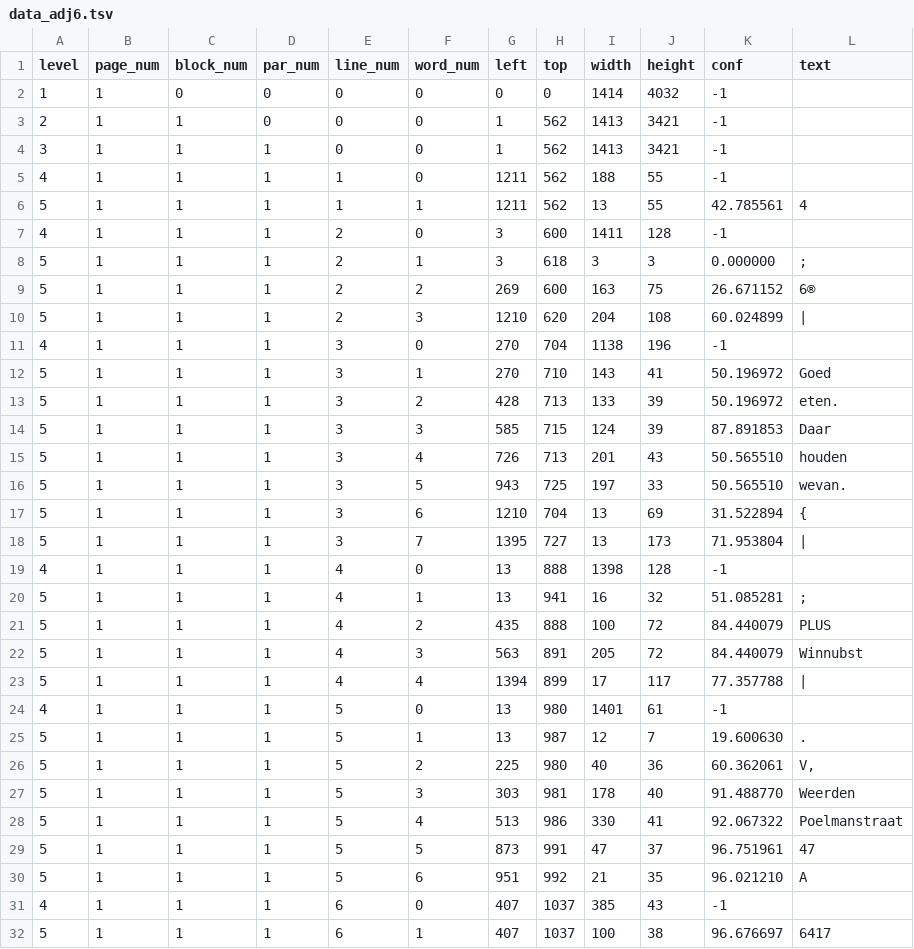
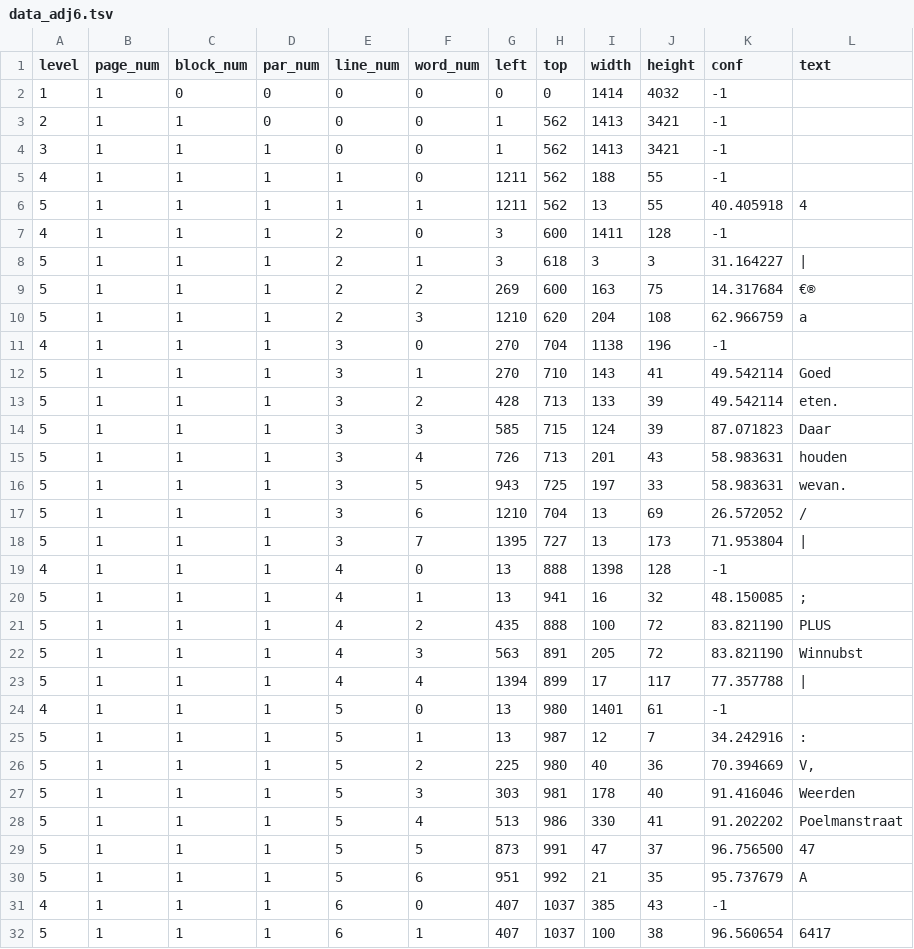
Before and after one commit to mputs/receipterator, a TSV file: data_adj6.tsv, drawn as a sheet; only a part is shown; the diff covers the shown part only.

```diff
--- a/data_adj6.tsv
+++ b/data_adj6.tsv
@@ -5,28 +5,28 @@ level	page_num	block_num	par_num	line_num	word_num	left	top	width	height	conf	te
 4	1	1	1	1	0	1211	562	188	55	-1	
-5	1	1	1	1	1	1211	562	13	55	42.785561	4
+5	1	1	1	1	1	1211	562	13	55	40.405918	4
 4	1	1	1	2	0	3	600	1411	128	-1	
-5	1	1	1	2	1	3	618	3	3	0.000000	;
-5	1	1	1	2	2	269	600	163	75	26.671152	6®
-5	1	1	1	2	3	1210	620	204	108	60.024899	|
+5	1	1	1	2	1	3	618	3	3	31.164227	|
+5	1	1	1	2	2	269	600	163	75	14.317684	€®
+5	1	1	1	2	3	1210	620	204	108	62.966759	a
 4	1	1	1	3	0	270	704	1138	196	-1	
-5	1	1	1	3	1	270	710	143	41	50.196972	Goed
-5	1	1	1	3	2	428	713	133	39	50.196972	eten.
-5	1	1	1	3	3	585	715	124	39	87.891853	Daar
-5	1	1	1	3	4	726	713	201	43	50.565510	houden
-5	1	1	1	3	5	943	725	197	33	50.565510	wevan.
-5	1	1	1	3	6	1210	704	13	69	31.522894	{
+5	1	1	1	3	1	270	710	143	41	49.542114	Goed
+5	1	1	1	3	2	428	713	133	39	49.542114	eten.
+5	1	1	1	3	3	585	715	124	39	87.071823	Daar
+5	1	1	1	3	4	726	713	201	43	58.983631	houden
+5	1	1	1	3	5	943	725	197	33	58.983631	wevan.
+5	1	1	1	3	6	1210	704	13	69	26.572052	/
 5	1	1	1	3	7	1395	727	13	173	71.953804	|
 4	1	1	1	4	0	13	888	1398	128	-1	
-5	1	1	1	4	1	13	941	16	32	51.085281	;
-5	1	1	1	4	2	435	888	100	72	84.440079	PLUS
-5	1	1	1	4	3	563	891	205	72	84.440079	Winnubst
+5	1	1	1	4	1	13	941	16	32	48.150085	;
+5	1	1	1	4	2	435	888	100	72	83.821190	PLUS
+5	1	1	1	4	3	563	891	205	72	83.821190	Winnubst
 5	1	1	1	4	4	1394	899	17	117	77.357788	|
 4	1	1	1	5	0	13	980	1401	61	-1	
-5	1	1	1	5	1	13	987	12	7	19.600630	.
-5	1	1	1	5	2	225	980	40	36	60.362061	V,
-5	1	1	1	5	3	303	981	178	40	91.488770	Weerden
-5	1	1	1	5	4	513	986	330	41	92.067322	Poelmanstraat
-5	1	1	1	5	5	873	991	47	37	96.751961	47
-5	1	1	1	5	6	951	992	21	35	96.021210	A
+5	1	1	1	5	1	13	987	12	7	34.242916	:
+5	1	1	1	5	2	225	980	40	36	70.394669	V,
+5	1	1	1	5	3	303	981	178	40	91.416046	Weerden
+5	1	1	1	5	4	513	986	330	41	91.202202	Poelmanstraat
+5	1	1	1	5	5	873	991	47	37	96.756500	47
+5	1	1	1	5	6	951	992	21	35	95.737679	A
 4	1	1	1	6	0	407	1037	385	43	-1	
-5	1	1	1	6	1	407	1037	100	38	96.676697	6417
+5	1	1	1	6	1	407	1037	100	38	96.560654	6417
```
Also changed, not shown: 28 edited cells elsewhere in this file, 2 other files.
